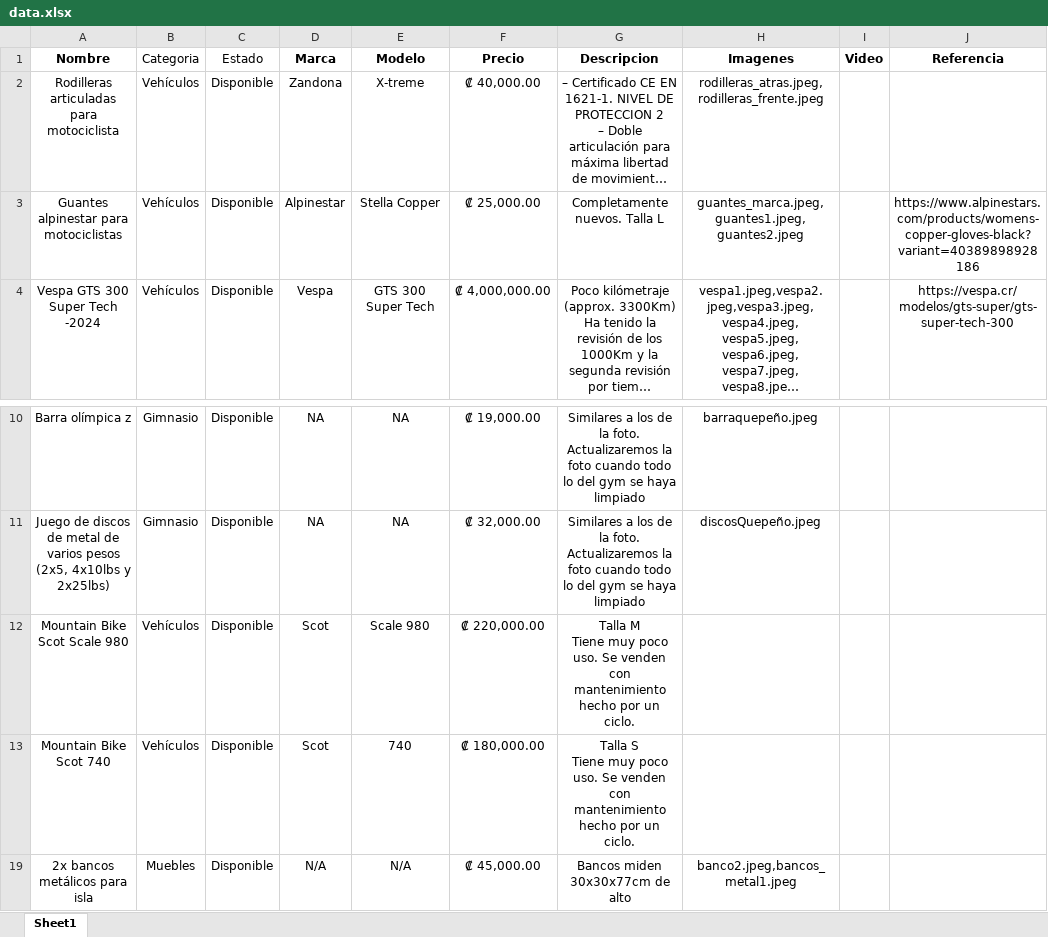
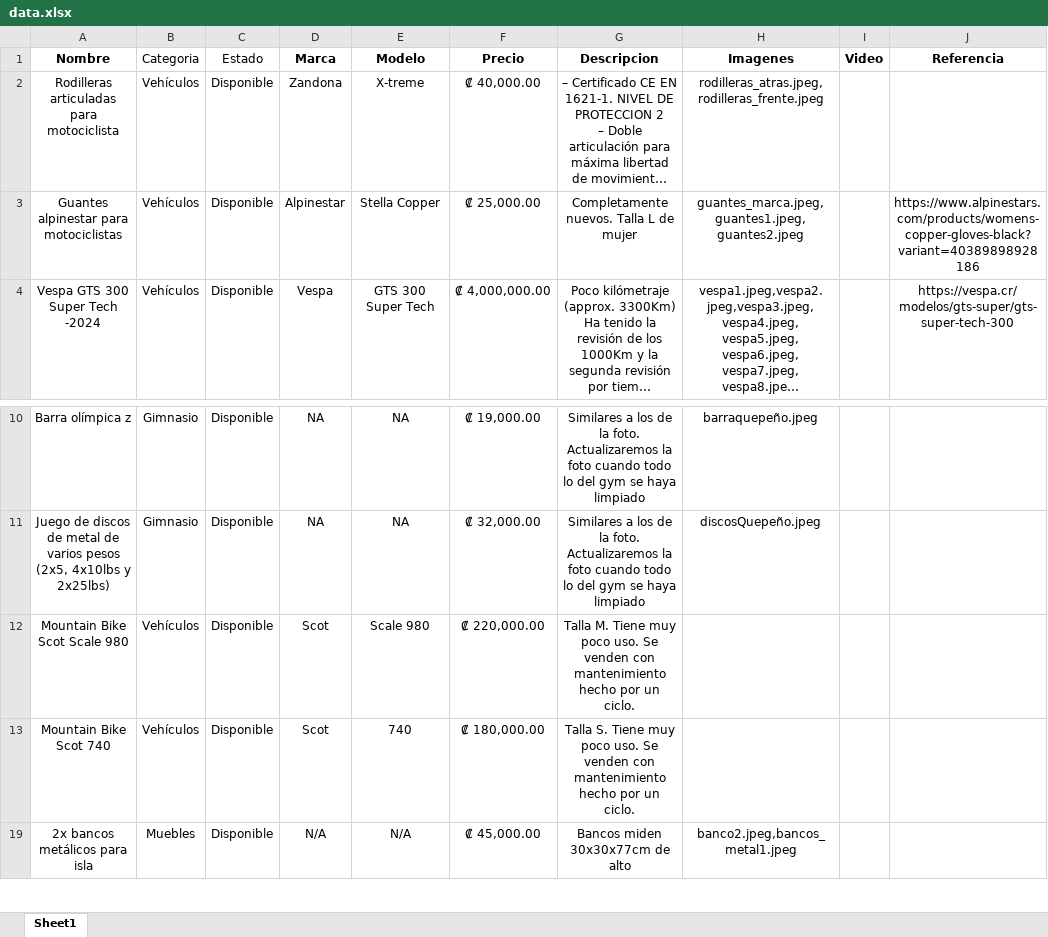
Before and after one commit to mmconejoh10/Venta_cosas_casa, an Excel workbook: data.xlsx, sheet Sheet1, drawn as a sheet; only a part is shown, gaps mark what is left out; long unchanged cells end in …; values as stored, in another font and other column widths than the file's, no borders; ↵ is a line break in a cell; the diff names each change by its address in the sheet, - before the commit and + after, or states it on an @@ line.

```diff
--- a/data.xlsx (sheet Sheet1)
+++ b/data.xlsx (sheet Sheet1)
-G3 (Descripcion): Completamente nuevos. Talla L
+G3 (Descripcion): Completamente nuevos. Talla L de mujer
-G12 (Descripcion): Talla M ↵ Tiene muy…
+G12 (Descripcion): Talla M. Tiene muy…
-G13 (Descripcion): Talla S ↵ Tiene muy…
+G13 (Descripcion): Talla S. Tiene muy…
```
Also changed, not shown: 2 other files.
